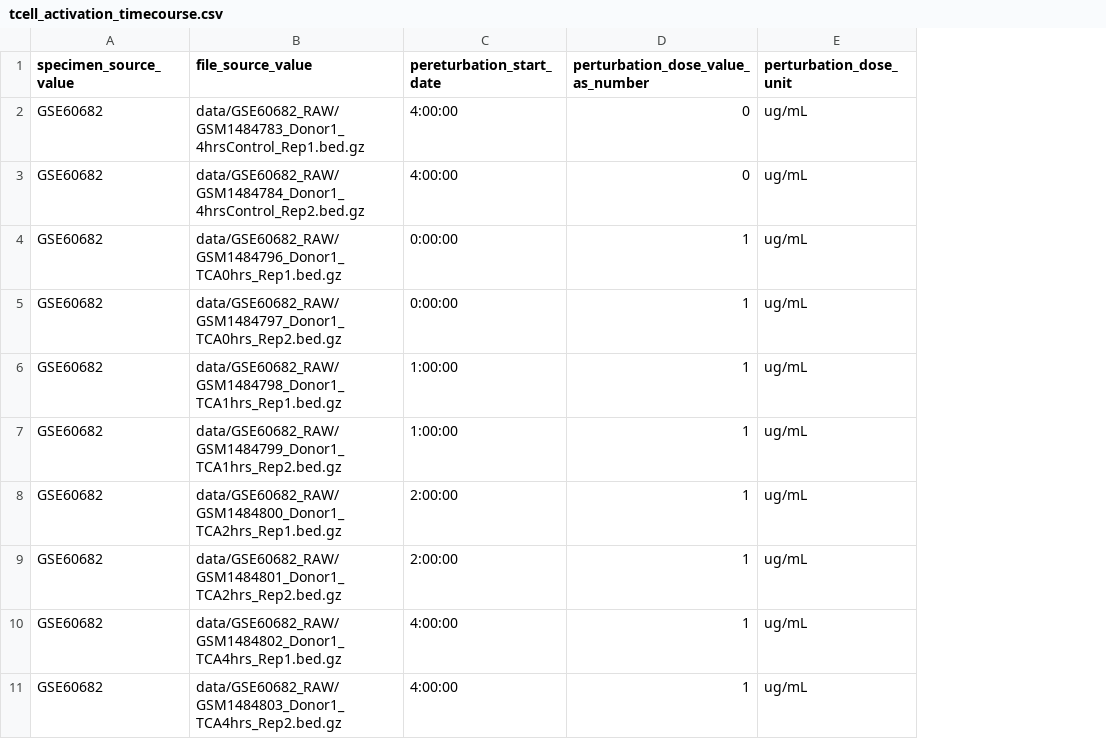
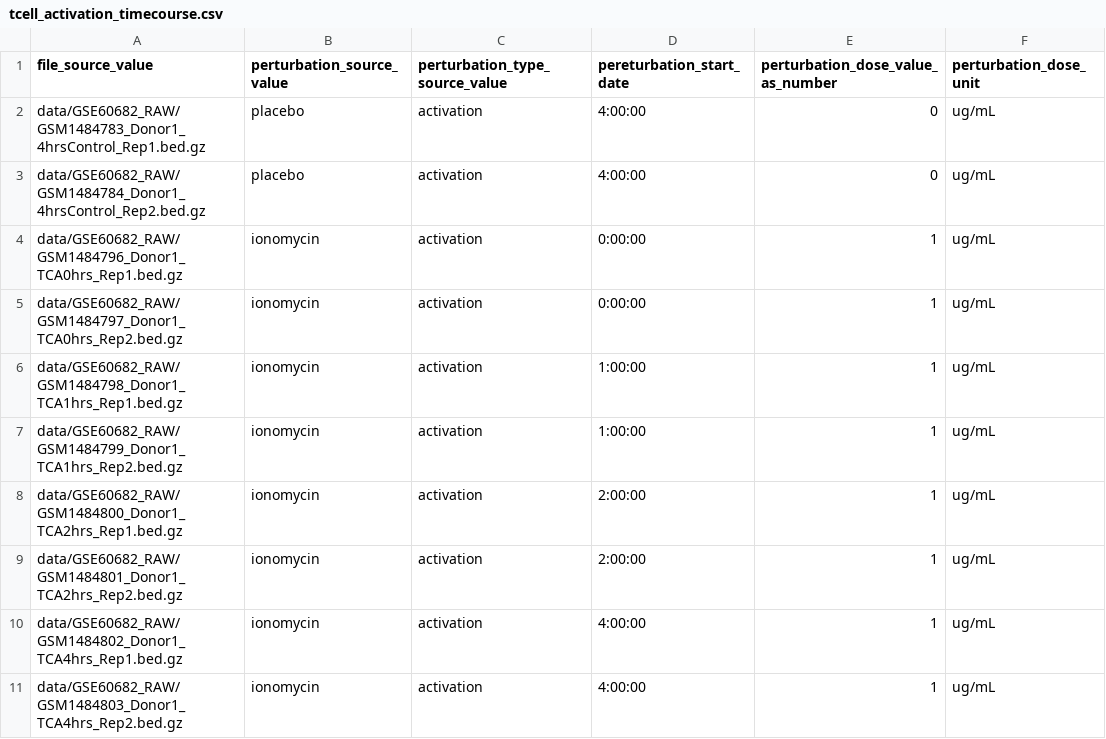
Before and after one commit to NCBI-Codeathons/OMOPOmics, a CSV file: src/R/atac_example/tcell_activation_timecourse.csv, drawn as a sheet; removed rows and columns are numbered as before the commit, all else as after; the diff names each change by its address in the sheet, - before the commit and + after, or states it on an @@ line.

Commit message:
Fixed all references to column "pereterbation" in output_tables.pl, updated tables.

```diff
--- a/src/R/atac_example/tcell_activation_timecourse.csv
+++ b/src/R/atac_example/tcell_activation_timecourse.csv
-column A (specimen_source_value), rows 2-11: all GSE60682
+column B (perturbation_source_value), rows 2-11: placebo | placebo | ionomycin | ionomycin | ionomycin | ionomycin | ionomycin | ionomycin | ionomycin | ionomycin
+column C (perturbation_type_source_value), rows 2-11: all activation
```
Also changed, not shown: data/OMOP_tables/perturbation.csv, src/perl/GSE60682_details.tsv, 5 other files.
